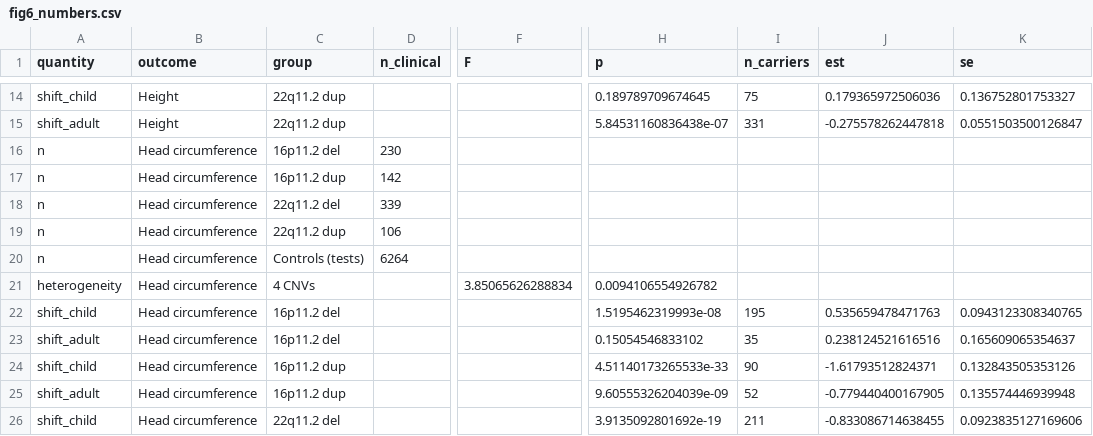
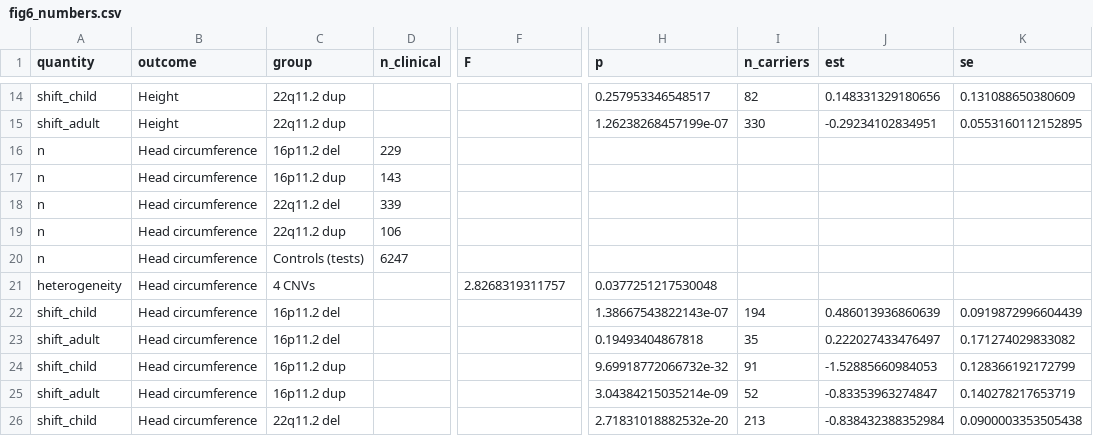
Before and after one commit to jsebat/cnv-growth-bmi, a CSV file: fig6_numbers.csv, drawn as a sheet; only a part is shown, gaps mark what is left out; the diff covers the shown part only; the diff names each change by its address in the sheet, - before the commit and + after, or states it on an @@ line.

```diff
--- a/fig6_numbers.csv
+++ b/fig6_numbers.csv
-H14 (p): 0.189789709674645
+H14 (p): 0.257953346548517
-I14 (n_carriers): 75
+I14 (n_carriers): 82
-J14 (est): 0.179365972506036
+J14 (est): 0.148331329180656
-K14 (se): 0.136752801753327
+K14 (se): 0.131088650380609
-H15 (p): 5.84531160836438e-07
+H15 (p): 1.26238268457199e-07
-I15 (n_carriers): 331
+I15 (n_carriers): 330
-J15 (est): -0.275578262447818
+J15 (est): -0.29234102834951
-K15 (se): 0.0551503500126847
+K15 (se): 0.0553160112152895
-D16 (n_clinical): 230
+D16 (n_clinical): 229
-D17 (n_clinical): 142
+D17 (n_clinical): 143
-D20 (n_clinical): 6264
+D20 (n_clinical): 6247
-F21 (F): 3.85065626288834
+F21 (F): 2.8268319311757
-H21 (p): 0.0094106554926782
+H21 (p): 0.0377251217530048
-H22 (p): 1.5195462319993e-08
+H22 (p): 1.38667543822143e-07
-I22 (n_carriers): 195
+I22 (n_carriers): 194
-J22 (est): 0.535659478471763
+J22 (est): 0.486013936860639
-K22 (se): 0.0943123308340765
+K22 (se): 0.0919872996604439
-H23 (p): 0.15054546833102
+H23 (p): 0.19493404867818
-J23 (est): 0.238124521616516
+J23 (est): 0.222027433476497
-K23 (se): 0.165609065354637
+K23 (se): 0.171274029833082
-H24 (p): 4.51140173265533e-33
+H24 (p): 9.69918772066732e-32
-I24 (n_carriers): 90
+I24 (n_carriers): 91
-J24 (est): -1.61793512824371
+J24 (est): -1.52885660984053
-K24 (se): 0.132843505353126
+K24 (se): 0.128366192172799
-H25 (p): 9.60555326204039e-09
+H25 (p): 3.04384215035214e-09
-J25 (est): -0.779440400167905
+J25 (est): -0.83353963274847
-K25 (se): 0.135574446939948
+K25 (se): 0.140278217653719
-H26 (p): 3.9135092801692e-19
+H26 (p): 2.71831018882532e-20
-I26 (n_carriers): 211
+I26 (n_carriers): 213
-J26 (est): -0.833086714638455
+J26 (est): -0.838432388352984
-K26 (se): 0.0923835127169606
+K26 (se): 0.0900003353505438
```
Also changed, not shown: 83 edited cells elsewhere in this file.
